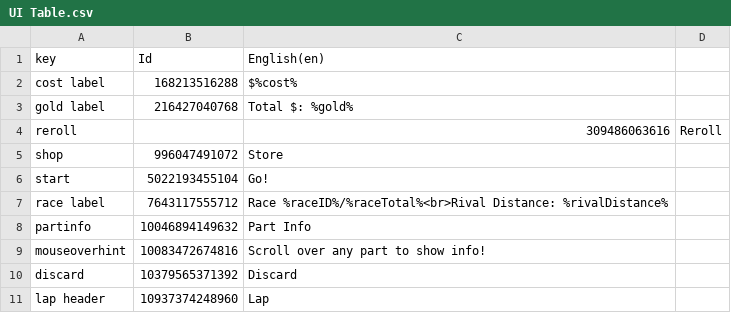
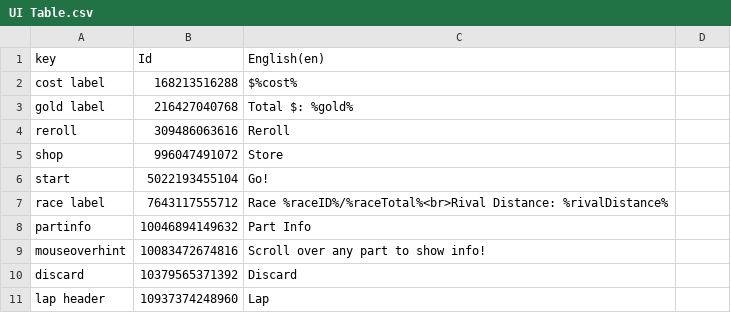
Before and after one commit to Yupsilon527/spessmen, a CSV file: Assets/AddressableAssetsData/Localization/csv/UI Table.csv, drawn as a sheet; only a part is shown; the diff names each change by its address in the sheet, - before the commit and + after, or states it on an @@ line.

```diff
--- a/Assets/AddressableAssetsData/Localization/csv/UI Table.csv
+++ b/Assets/AddressableAssetsData/Localization/csv/UI Table.csv
-B4 (Id): (empty)
+B4 (Id): 309486063616
-C4 (English(en)): 309486063616
+C4 (English(en)): Reroll
-D4: Reroll
+D4: (empty)
```
Also changed, not shown: Assets/AddressableAssetsData/Localization/csv/Abilities.csv, Assets/AddressableAssetsData/Localization/csv/Modifiers.csv, 57 other files.
